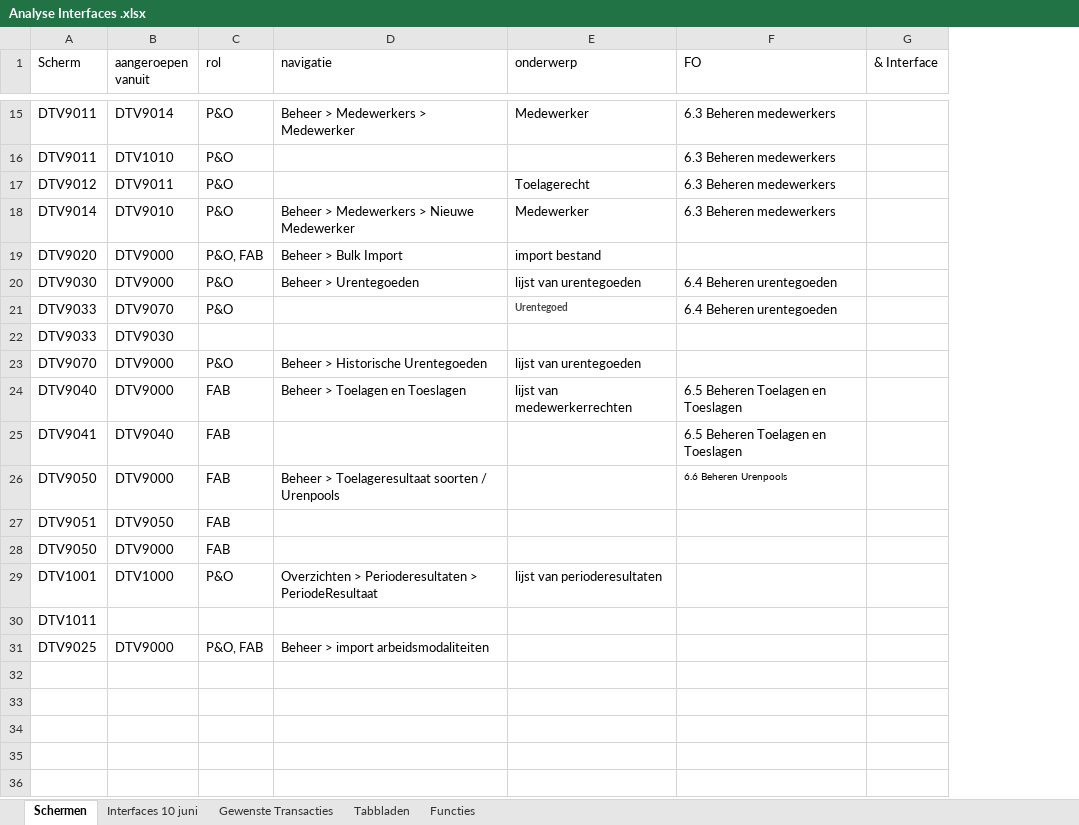
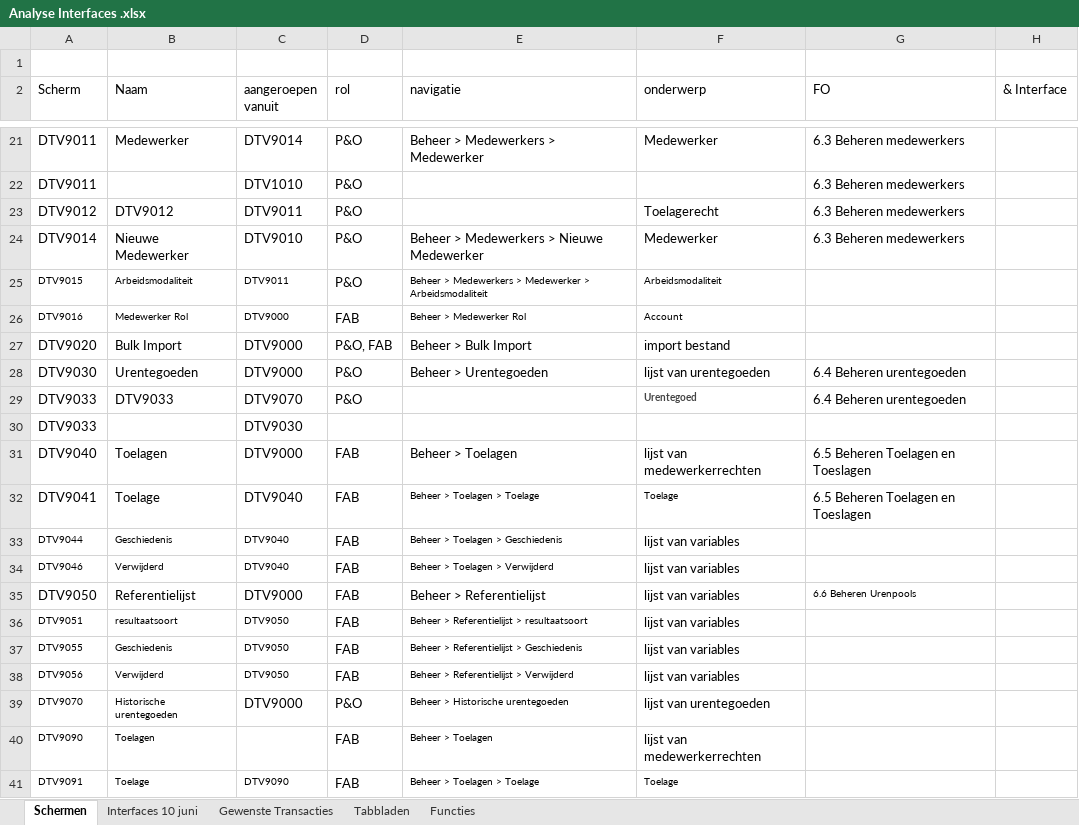
Before and after one commit to AmpersandTarski/ampersand-models, an Excel workbook: NVWA DTV/werkdocumenten/Analyse Interfaces .xlsx, sheet Schermen, drawn as a sheet; only a part is shown, gaps mark what is left out; values as stored, in another font and other column widths than the file's, no borders; removed rows and columns are numbered as before the commit, all else as after; the diff covers the shown part only; the diff names each change by its address in the sheet, - before the commit and + after, or states it on an @@ line.

```diff
--- a/NVWA DTV/werkdocumenten/Analyse Interfaces .xlsx (sheet Schermen)
+++ b/NVWA DTV/werkdocumenten/Analyse Interfaces .xlsx (sheet Schermen)
+column B (Naam), rows 21-24: Medewerker |  | DTV9012 | Nieuwe Medewerker; rows 27-32: Bulk Import | Urentegoeden | DTV9033 |  | Toelagen | Toelage; rows 35-36: Referentielijst | resultaatsoort; row 39: Historische urentegoeden
+row 1: (empty)
+row 25: DTV9015 | Arbeidsmodaliteit | DTV9011 | P&O | Beheer > Medewerkers > Medewerker > Arbeidsmodaliteit | Arbeidsmodaliteit
+row 26: DTV9016 | Medewerker Rol | DTV9000 | FAB | Beheer > Medewerker Rol | Account
-row 23: DTV9070 | DTV9000 | P&O | Beheer > Historische Urentegoeden | lijst van urentegoeden
-E31 (navigatie): Beheer > Toelagen en Toeslagen
+E31 (navigatie): Beheer > Toelagen
-E32 (navigatie): (empty)
+E32 (navigatie): Beheer > Toelagen > Toelage
-F32 (onderwerp): (empty)
+F32 (onderwerp): Toelage
+row 33: DTV9044 | Geschiedenis | DTV9040 | FAB | Beheer > Toelagen > Geschiedenis | lijst van variables
+row 34: DTV9046 | Verwijderd | DTV9040 | FAB | Beheer > Toelagen > Verwijderd | lijst van variables
-E35 (navigatie): Beheer > Toelageresultaat soorten / Urenpools
+E35 (navigatie): Beheer > Referentielijst
-F35:F36 (onderwerp): (empty)
+F35:F36 (onderwerp): lijst van variables
@@ A36 text size: smaller @@
@@ C36 text size: smaller @@
-E36 (navigatie): (empty)
+E36 (navigatie): Beheer > Referentielijst > resultaatsoort
-row 28: DTV9050 | DTV9000 | FAB
+row 37: DTV9055 | Geschiedenis | DTV9050 | FAB | Beheer > Referentielijst > Geschiedenis | lijst van variables
+row 38: DTV9056 | Verwijderd | DTV9050 | FAB | Beheer > Referentielijst > Verwijderd | lijst van variables
-A39 (Scherm): DTV1001
+A39 (Scherm): DTV9070
@@ A39 text size: smaller @@
-C39 (aangeroepen vanuit): DTV1000
+C39 (aangeroepen vanuit): DTV9000
-E39 (navigatie): Overzichten > Perioderesultaten > PeriodeResultaat
+E39 (navigatie): Beheer > Historische urentegoeden
@@ E39 text size: smaller @@
-F39 (onderwerp): lijst van perioderesultaten
+F39 (onderwerp): lijst van urentegoeden
-row 30: DTV1011
-row 31: DTV9025 | DTV9000 | P&O, FAB | Beheer > import arbeidsmodaliteiten
+row 40: DTV9090 | Toelagen |  | FAB | Beheer > Toelagen | lijst van medewerkerrechten
+row 41: DTV9091 | Toelage | DTV9090 | FAB | Beheer > Toelagen > Toelage | Toelage
```
Also changed, not shown: 5 added rows and 6 edited cells elsewhere in this sheet, 2 other files.
